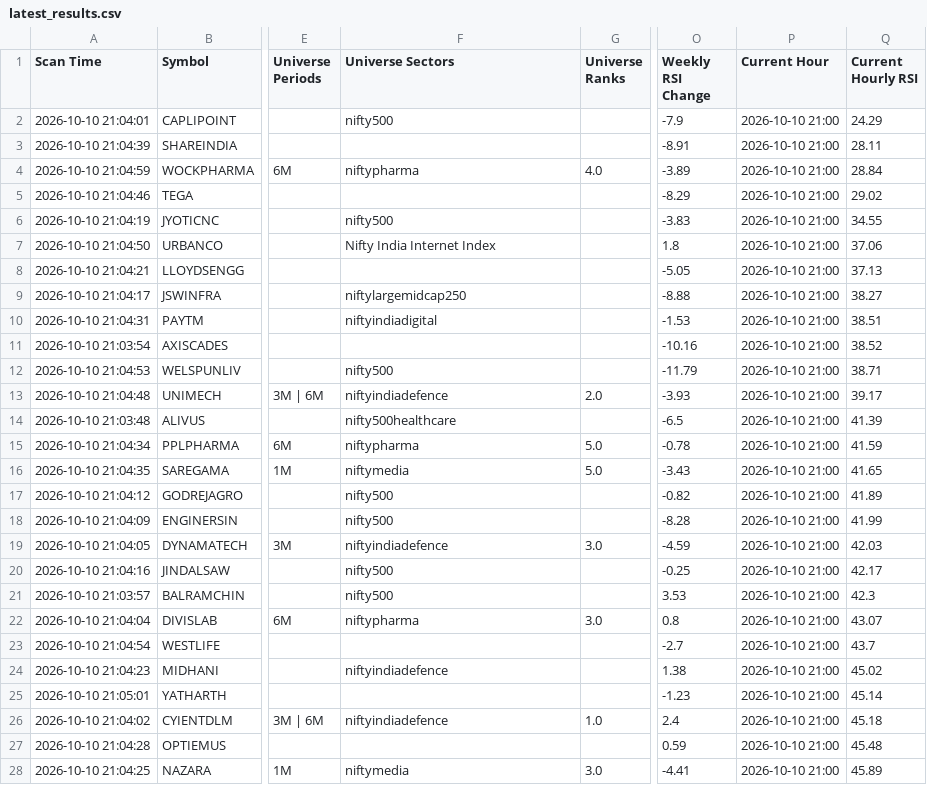
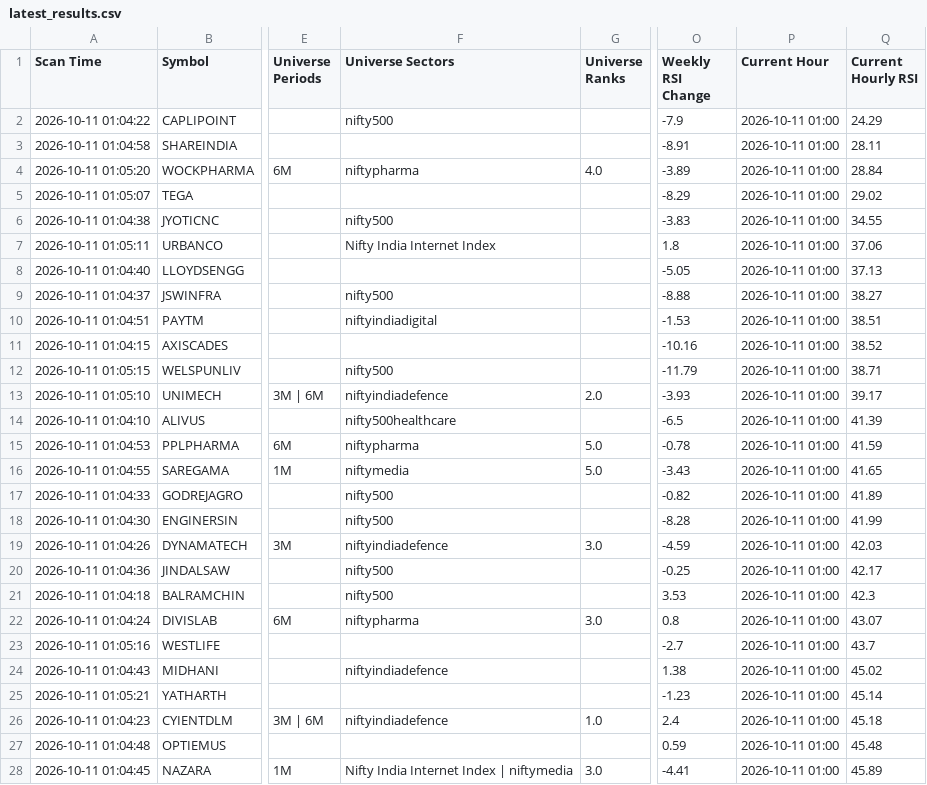
Before and after one commit to surajpjoshi/combined-stockstory, a CSV file: rsi/latest_results.csv, drawn as a sheet; only a part is shown, gaps mark what is left out; the diff covers the shown part only; the diff names each change by its address in the sheet, - before the commit and + after, or states it on an @@ line.

```diff
--- a/rsi/latest_results.csv
+++ b/rsi/latest_results.csv
-A2 (Scan Time): 2026-10-10 21:04:01
+A2 (Scan Time): 2026-10-11 01:04:22
-P2:P28 (Current Hour): 2026-10-10 21:00
+P2:P28 (Current Hour): 2026-10-11 01:00
-A3 (Scan Time): 2026-10-10 21:04:39
+A3 (Scan Time): 2026-10-11 01:04:58
-A4 (Scan Time): 2026-10-10 21:04:59
+A4 (Scan Time): 2026-10-11 01:05:20
-A5 (Scan Time): 2026-10-10 21:04:46
+A5 (Scan Time): 2026-10-11 01:05:07
-A6 (Scan Time): 2026-10-10 21:04:19
+A6 (Scan Time): 2026-10-11 01:04:38
-A7 (Scan Time): 2026-10-10 21:04:50
+A7 (Scan Time): 2026-10-11 01:05:11
-A8 (Scan Time): 2026-10-10 21:04:21
+A8 (Scan Time): 2026-10-11 01:04:40
-A9 (Scan Time): 2026-10-10 21:04:17
+A9 (Scan Time): 2026-10-11 01:04:37
-F9 (Universe Sectors): niftylargemidcap250
+F9 (Universe Sectors): nifty500
-A10 (Scan Time): 2026-10-10 21:04:31
+A10 (Scan Time): 2026-10-11 01:04:51
-A11 (Scan Time): 2026-10-10 21:03:54
+A11 (Scan Time): 2026-10-11 01:04:15
-A12 (Scan Time): 2026-10-10 21:04:53
+A12 (Scan Time): 2026-10-11 01:05:15
-A13 (Scan Time): 2026-10-10 21:04:48
+A13 (Scan Time): 2026-10-11 01:05:10
-A14 (Scan Time): 2026-10-10 21:03:48
+A14 (Scan Time): 2026-10-11 01:04:10
-A15 (Scan Time): 2026-10-10 21:04:34
+A15 (Scan Time): 2026-10-11 01:04:53
-A16 (Scan Time): 2026-10-10 21:04:35
+A16 (Scan Time): 2026-10-11 01:04:55
-A17 (Scan Time): 2026-10-10 21:04:12
+A17 (Scan Time): 2026-10-11 01:04:33
-A18 (Scan Time): 2026-10-10 21:04:09
+A18 (Scan Time): 2026-10-11 01:04:30
-A19 (Scan Time): 2026-10-10 21:04:05
+A19 (Scan Time): 2026-10-11 01:04:26
-A20 (Scan Time): 2026-10-10 21:04:16
+A20 (Scan Time): 2026-10-11 01:04:36
-A21 (Scan Time): 2026-10-10 21:03:57
+A21 (Scan Time): 2026-10-11 01:04:18
-A22 (Scan Time): 2026-10-10 21:04:04
+A22 (Scan Time): 2026-10-11 01:04:24
-A23 (Scan Time): 2026-10-10 21:04:54
+A23 (Scan Time): 2026-10-11 01:05:16
-A24 (Scan Time): 2026-10-10 21:04:23
+A24 (Scan Time): 2026-10-11 01:04:43
-A25 (Scan Time): 2026-10-10 21:05:01
+A25 (Scan Time): 2026-10-11 01:05:21
-A26 (Scan Time): 2026-10-10 21:04:02
+A26 (Scan Time): 2026-10-11 01:04:23
-A27 (Scan Time): 2026-10-10 21:04:28
+A27 (Scan Time): 2026-10-11 01:04:48
-A28 (Scan Time): 2026-10-10 21:04:25
+A28 (Scan Time): 2026-10-11 01:04:45
-F28 (Universe Sectors): niftymedia
+F28 (Universe Sectors): Nifty India Internet Index | niftymedia
```
Also changed, not shown: 124 edited cells elsewhere in this file, rsi/My-Stocks.csv, rsi/RSI_Monitoring_State.csv, 3 other files.
